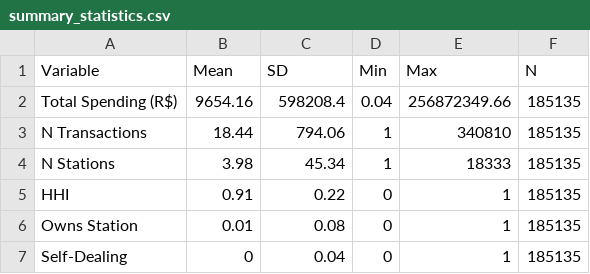
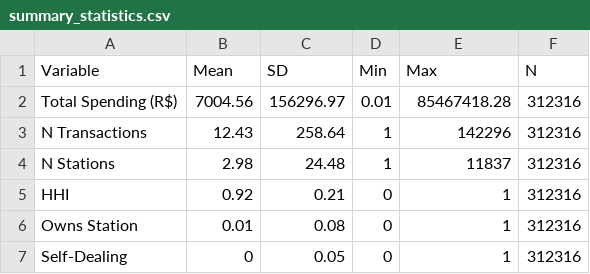
Before and after one commit to lucarno/gasolina, a CSV file: output/tables/summary_statistics.csv, drawn as a sheet.

```diff
--- a/output/tables/summary_statistics.csv
+++ b/output/tables/summary_statistics.csv
@@ -1,7 +1,7 @@
 Variable,Mean,SD,Min,Max,N
-Total Spending (R$),9654.16,598208.4,0.04,256872349.66,185135
-N Transactions,18.44,794.06,1,340810,185135
-N Stations,3.98,45.34,1,18333,185135
-HHI,0.91,0.22,0,1,185135
-Owns Station,0.01,0.08,0,1,185135
-Self-Dealing,0,0.04,0,1,185135
+Total Spending (R$),7004.56,156296.97,0.01,85467418.28,312316
+N Transactions,12.43,258.64,1,142296,312316
+N Stations,2.98,24.48,1,11837,312316
+HHI,0.92,0.21,0,1,312316
+Owns Station,0.01,0.08,0,1,312316
+Self-Dealing,0,0.05,0,1,312316
```
Also changed, not shown: output/tables/spending_by_source_year.csv, 21 other files.
